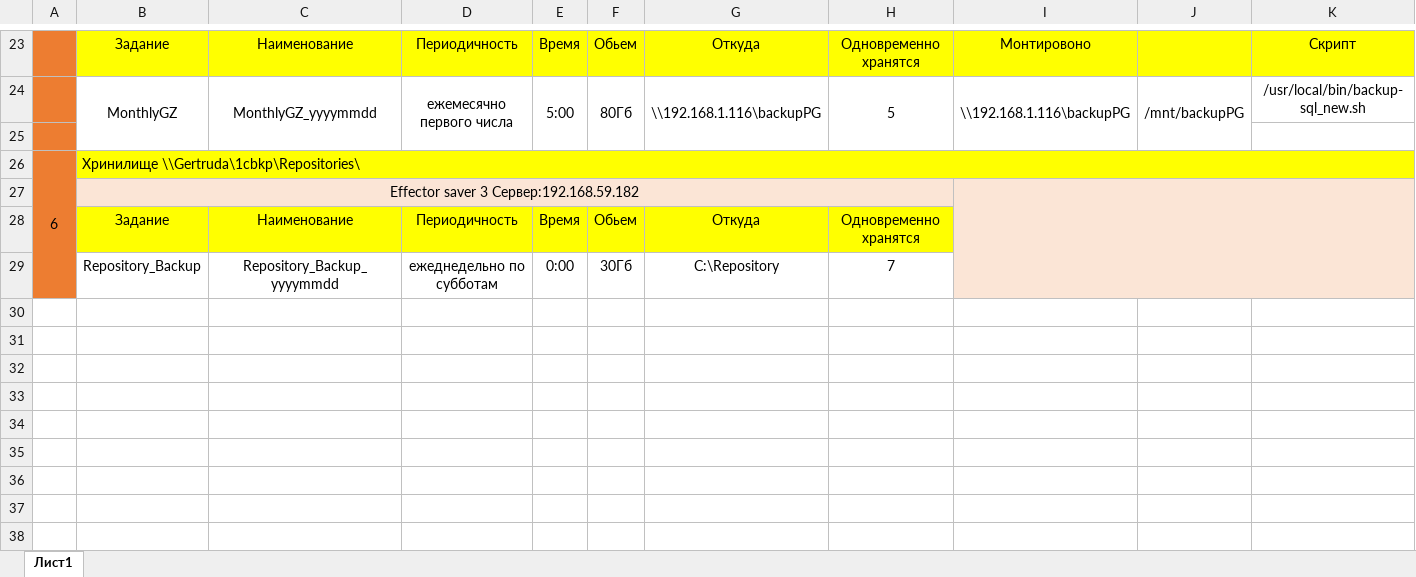
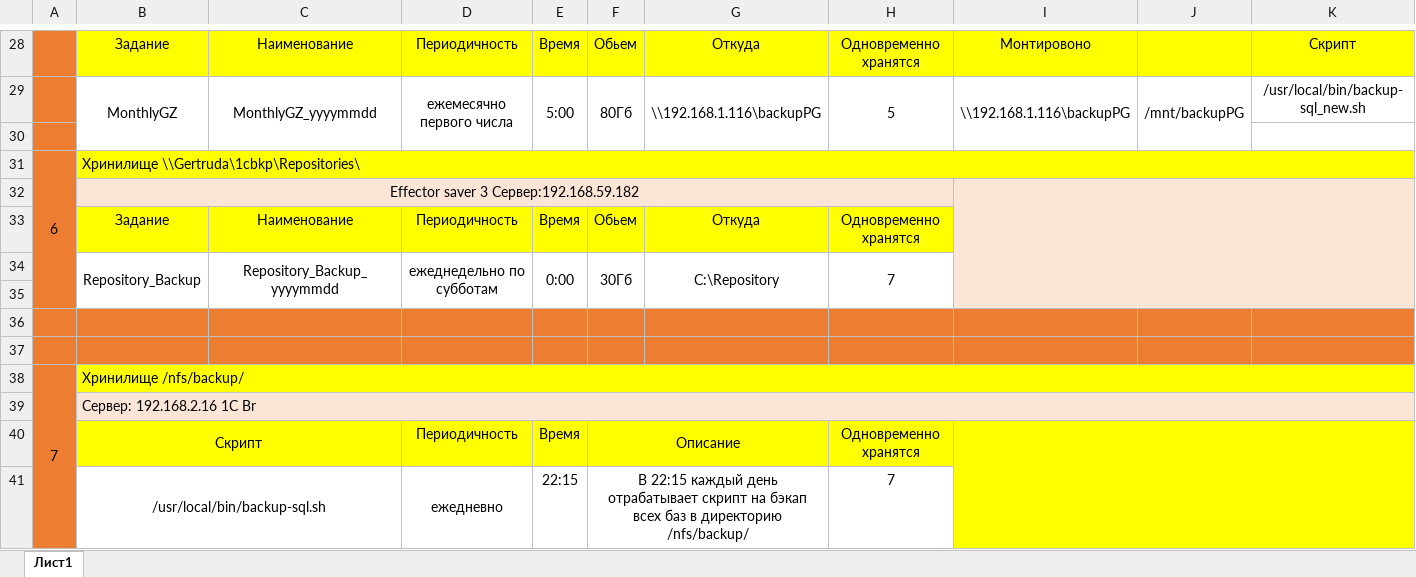
Before and after one commit to MakeUsWhole/admin, an Excel workbook: Резервное копирование.xlsx, sheet Лист1, drawn as a sheet; only a part is shown, gaps mark what is left out; values as stored, in another font and other column widths than the file's, no borders; addresses are those after the commit; rows hold the shown columns only; the diff covers the shown part only; the diff names each change by its address in the sheet, - before the commit and + after, or states it on an @@ line.

Commit message:
v2.2

```diff
--- a/Резервное копирование.xlsx (sheet Лист1)
+++ b/Резервное копирование.xlsx (sheet Лист1)
+B34:B35 merged
+C34:C35 merged
+D34:D35 merged
+E34:E35 merged
+F34:F35 merged
+G34:G35 merged
+H34:H35 merged
+row 35: (empty)
+row 36: (empty)
+row 37: (empty)
+row 38: 7 | Хринилище /nfs/backup/
+row 39:  | Сервер: 192.168.2.16 1C Br
+row 40:  | Скрипт |  | Периодичность | Время | Описание |  | Одновременно хранятся
+row 41:  | /usr/local/bin/backup-sql.sh |  | ежедневно | 22:15 | В 22:15 каждый день отрабатывает скрипт на бэкап всех баз в директорию /nfs/backup/ |  | 7
```
Also changed, not shown: 12 added rows elsewhere in this sheet.
